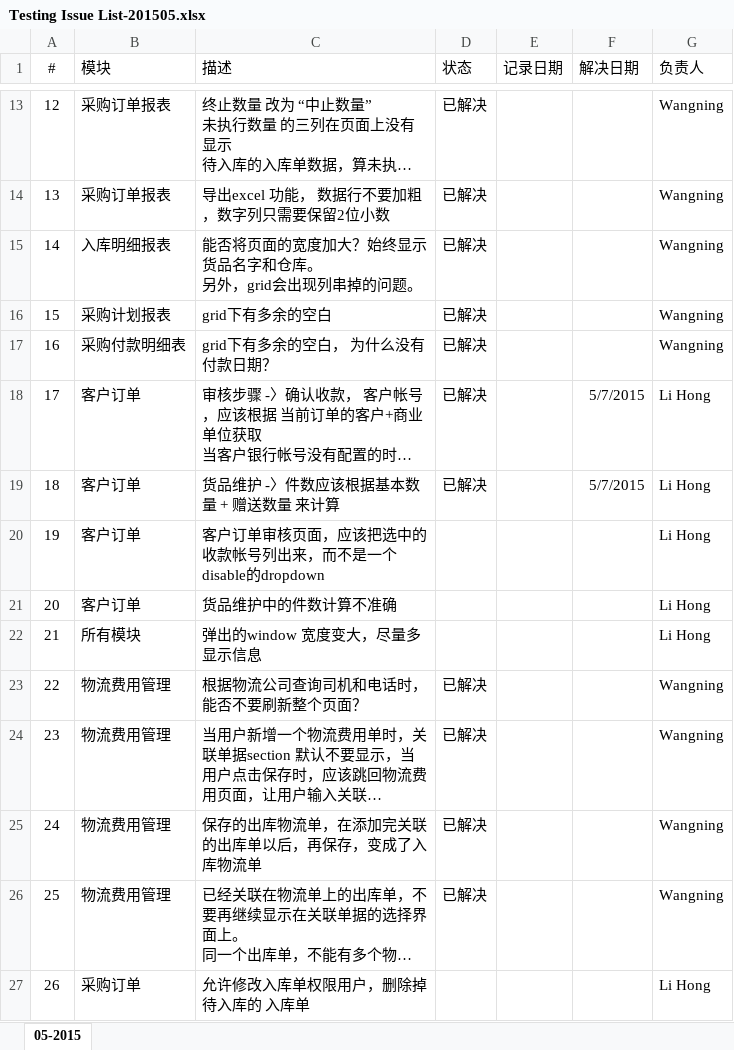
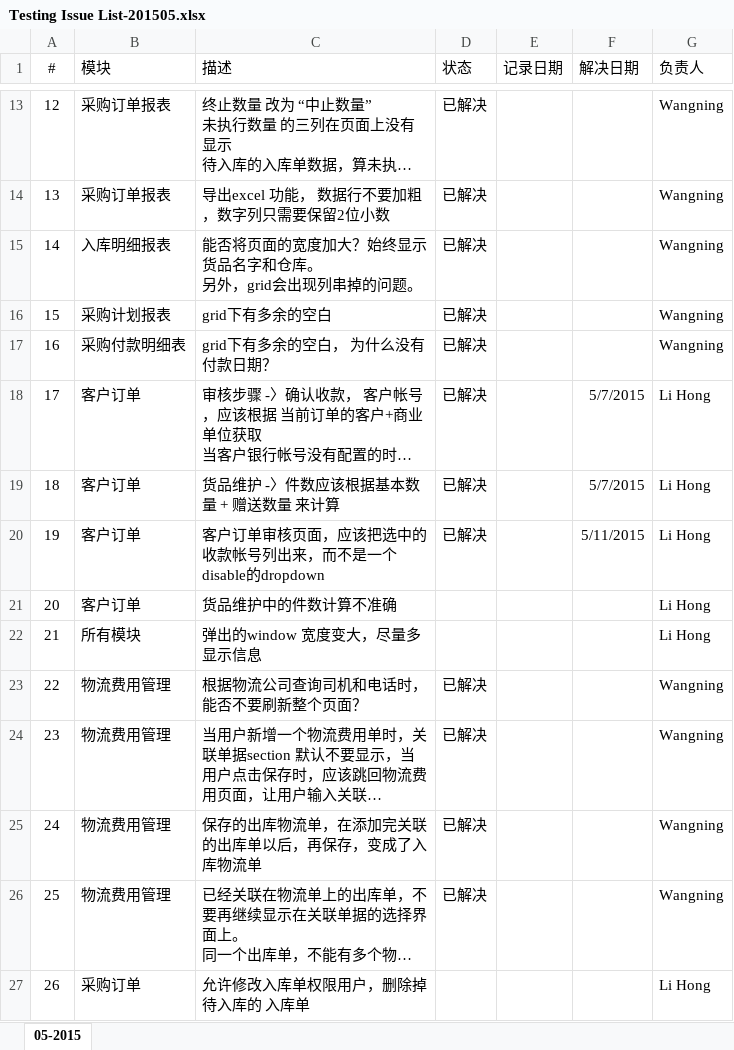
Before and after one commit to YinzhiWang/Zhongding, an Excel workbook: Docs/Testing Issue List-201505.xlsx, sheet 05-2015, drawn as a sheet; only a part is shown, gaps mark what is left out; long unchanged cells end in …; values as stored, in another font and other column widths than the file's, no borders; charts and pictures not drawn; the diff names each change by its address in the sheet, - before the commit and + after, or states it on an @@ line.

Commit message:
Update bug list status

```diff
--- a/Docs/Testing Issue List-201505.xlsx (sheet 05-2015)
+++ b/Docs/Testing Issue List-201505.xlsx (sheet 05-2015)
-D20 (状态): (empty)
+D20 (状态): 已解决
-F20 (解决日期): (empty)
+F20 (解决日期): 5/11/2015
```
